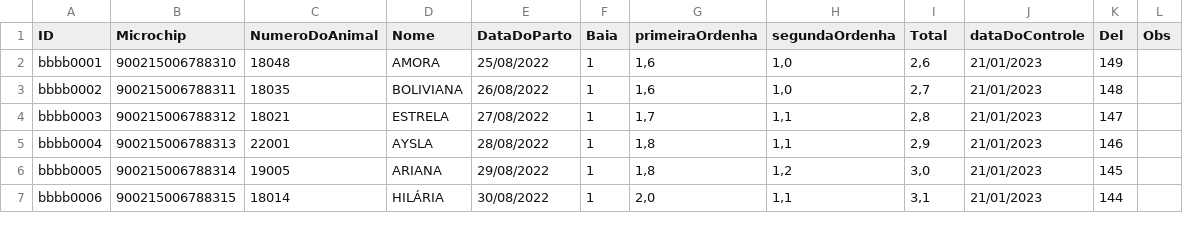
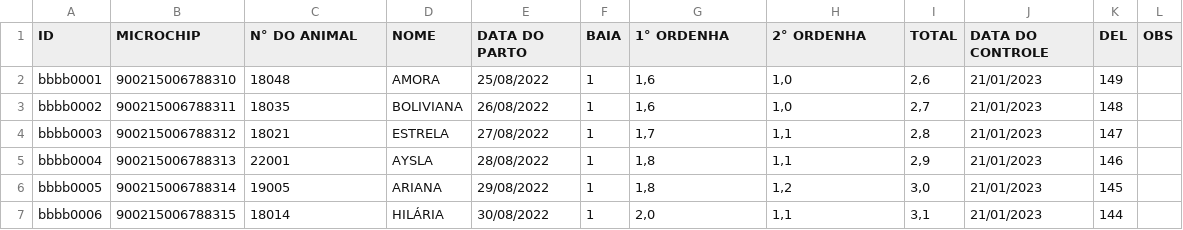
Before and after one commit to GuDeFreitas/OrdenhaDiaria, a CSV file: app/src/main/assets/data.csv, drawn as a sheet; only a part is shown.

Commit message:
Data Access

```diff
--- a/app/src/main/assets/data.csv
+++ b/app/src/main/assets/data.csv
@@ -1,2 +1,2 @@
-ID,Microchip,NumeroDoAnimal,Nome,DataDoParto,Baia, primeiraOrdenha, segundaOrdenha,Total,dataDoControle,Del,Obs
+ID,MICROCHIP,N° DO ANIMAL,NOME,DATA DO PARTO,BAIA,1° ORDENHA,2° ORDENHA,TOTAL,DATA DO CONTROLE,DEL,OBS
 bbbb0001,900215006788310,18048,AMORA ,25/08/2022,1,"1,6","1,0","2,6",21/01/2023,149,
```
Also changed, not shown: 3 other files.
